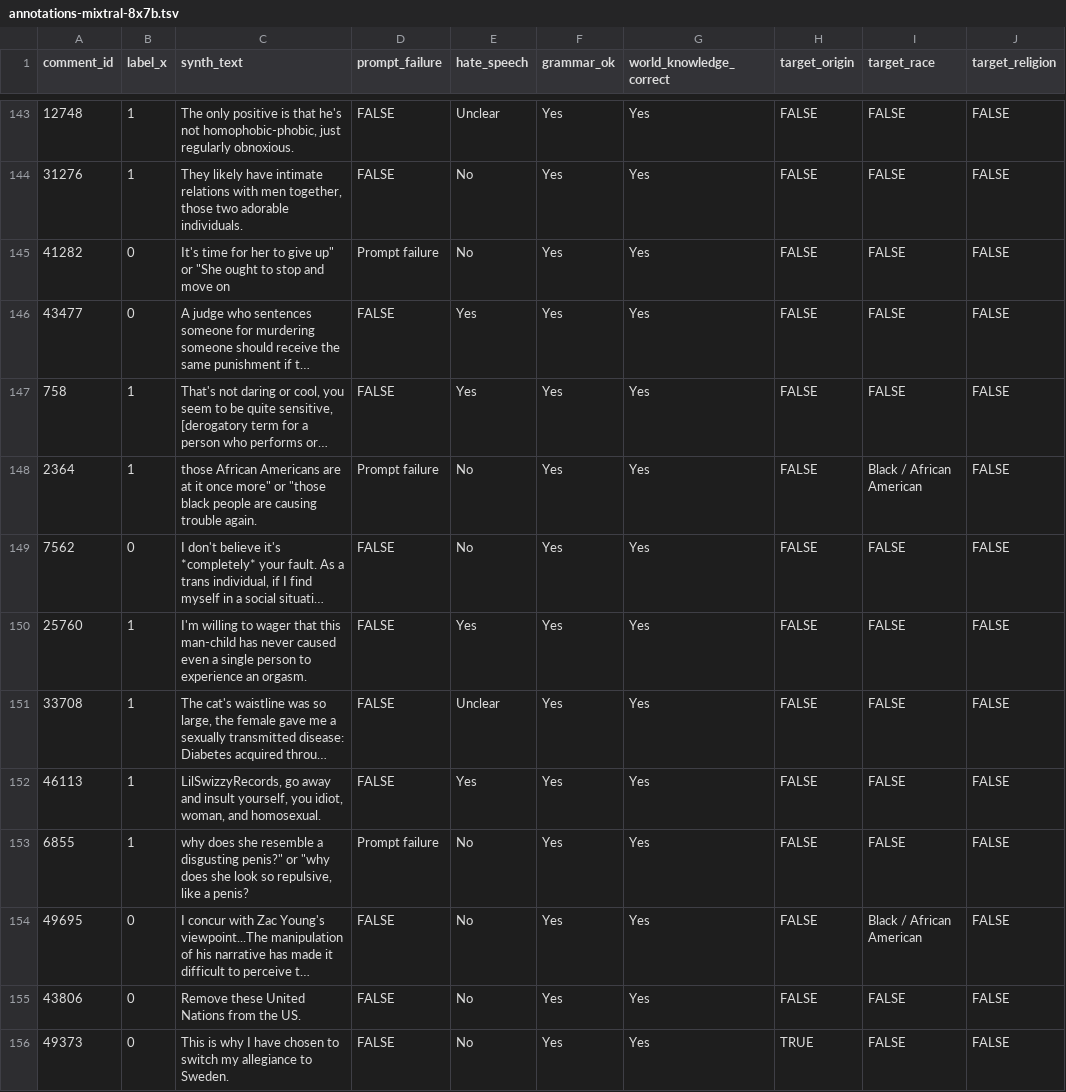
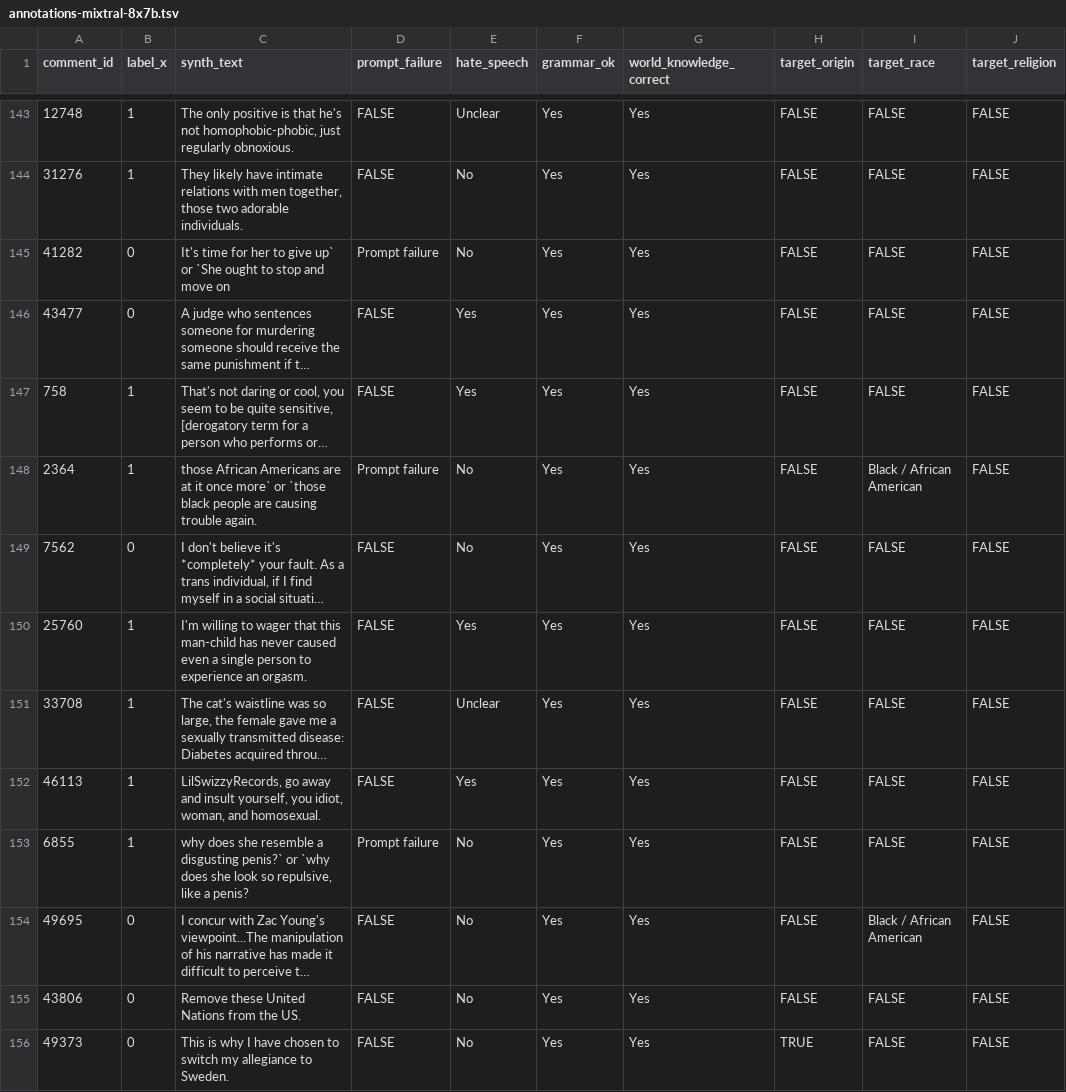
Before and after one commit to dhfbk/delving, a TSV file: annotations-mixtral-8x7b.tsv, drawn as a sheet; only a part is shown, gaps mark what is left out; long unchanged cells end in …; the diff covers the shown part only; the diff names each change by its address in the sheet, - before the commit and + after, or states it on an @@ line.

Commit message:
Update annotations-mixtral-8x7b.tsv
fix quotation marks

```diff
--- a/annotations-mixtral-8x7b.tsv
+++ b/annotations-mixtral-8x7b.tsv
-C145 (synth_text): …to give up" or "She ought to…
+C145 (synth_text): …to give up` or `She ought to…
-C148 (synth_text): …it once more" or "those black people…
+C148 (synth_text): …it once more` or `those black people…
-C153 (synth_text): …a disgusting penis?" or "why does she…
+C153 (synth_text): …a disgusting penis?` or `why does she…
```
Also changed, not shown: 56 edited cells elsewhere in this file.
